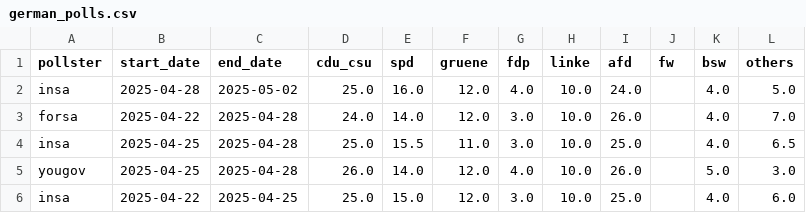
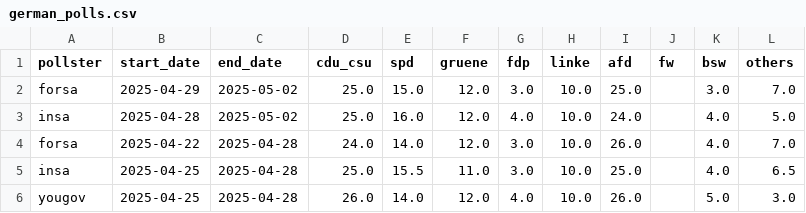
Before and after one commit to michalskop/elections-2025, a CSV file: de2025/german_polls.csv, drawn as a sheet; only a part is shown; the shorter side is filled out with more unchanged rows; the diff names each change by its address in the sheet, - before the commit and + after, or states it on an @@ line.

```diff
--- a/de2025/german_polls.csv
+++ b/de2025/german_polls.csv
+row 2: forsa | 2025-04-29 | 2025-05-02 | 25.0 | 15.0 | 12.0 | 3.0 | 10.0 | 25.0 |  | 3.0 | 7.0
```
Also changed, not shown: de2025/combined_polls.csv, de2025/german_polls_weighted.csv.
